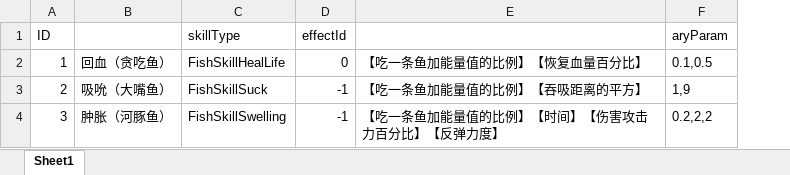
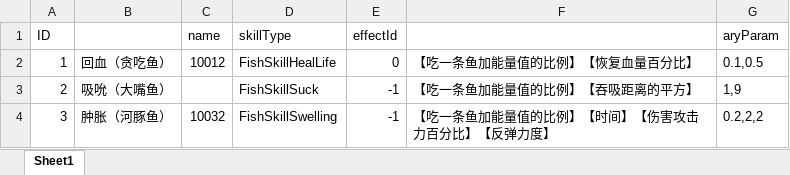
Before and after one commit to ZhangQichao1988/MultiGreedyFish, an Excel workbook: xlsx/sc_FishSkillData.xlsx, sheet Sheet1, drawn as a sheet; values as stored, in another font and other column widths than the file's, no borders; the diff names each change by its address in the sheet, - before the commit and + after, or states it on an @@ line.

```diff
--- a/xlsx/sc_FishSkillData.xlsx (sheet Sheet1)
+++ b/xlsx/sc_FishSkillData.xlsx (sheet Sheet1)
+column C (name), rows 2-4: 10012 |  | 10032
```
Also changed, not shown: xlsx/sc_FishData.xlsx, xlsx/sc_LanguageData.xlsx, 42 other files.
